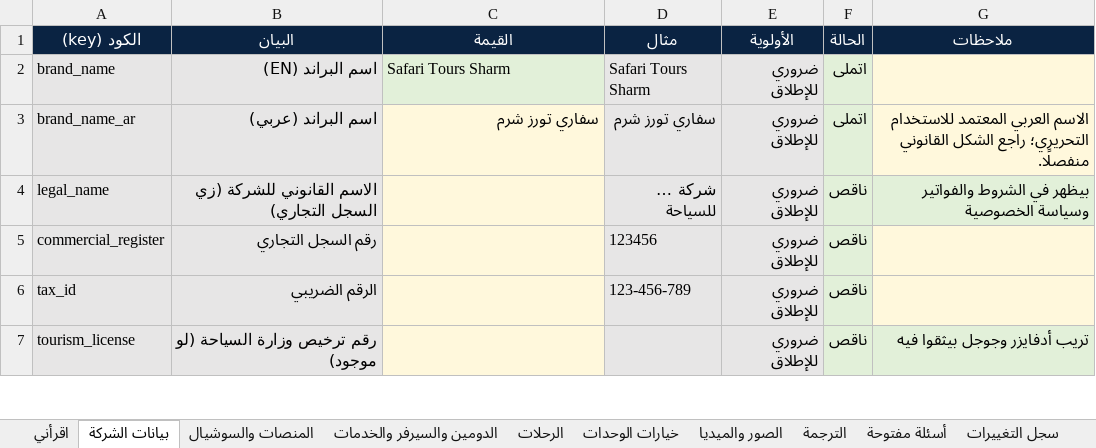
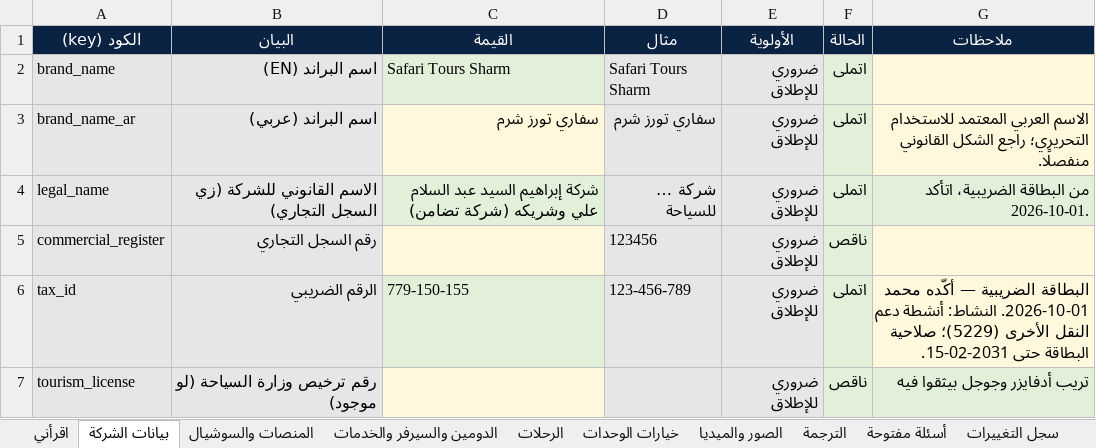
Before and after one commit to wego2388/wego-platform, an Excel workbook: clients/safari-tours-sharm/owner-data/safari-tours-owner-data-hub.xlsx, sheet بيانات الشركة, drawn as a sheet; only a part is shown; values as stored, in another font and other column widths than the file's, no borders; conditional formats not drawn; the diff covers the shown part only; the diff names each change by its address in the sheet, - before the commit and + after, or states it on an @@ line.

```diff
--- a/clients/safari-tours-sharm/owner-data/safari-tours-owner-data-hub.xlsx (sheet بيانات الشركة)
+++ b/clients/safari-tours-sharm/owner-data/safari-tours-owner-data-hub.xlsx (sheet بيانات الشركة)
-C4 (القيمة): (empty)
+C4 (القيمة): شركة إبراهيم السيد عبد السلام علي وشريكه (شركة تضامن)
-C4 fill: #FFF8DC
+C4 fill: #E2F0D9
-F4 (الحالة): ناقص
+F4 (الحالة): اتملى
-G4 (ملاحظات): بيظهر في الشروط والفواتير وسياسة الخصوصية
+G4 (ملاحظات): من البطاقة الضريبية، اتأكد 2026-10-01.
-C6 (القيمة): (empty)
+C6 (القيمة): 779-150-155
-C6 fill: #FFF8DC
+C6 fill: #E2F0D9
-F6 (الحالة): ناقص
+F6 (الحالة): اتملى
-G6 (ملاحظات): (empty)
+G6 (ملاحظات): البطاقة الضريبية — أكّده محمد 2026-10-01. النشاط: أنشطة دعم النقل الأخرى (5229)؛ صلاحية البطاقة حتى 2031-02-15.
```
Also changed, not shown: 12 edited cells and cell formats elsewhere in this sheet, sheet لوحة المتابعة, sheet الرحلات, sheet أسئلة مفتوحة, sheet أساس التسويق, sheet الردود السريعة, sheet الأسئلة الشائعة, 3 more sheets, 11 other files.
